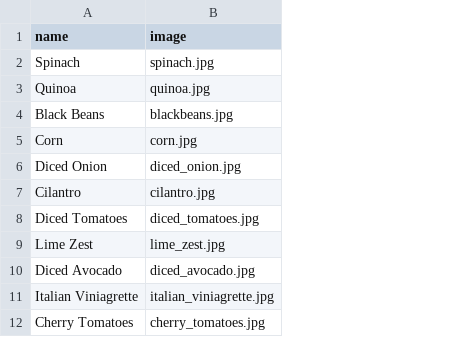
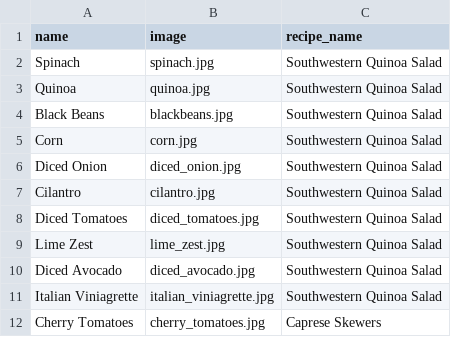
Before and after one commit to Ada-Developers-Academy/C3Projects--AdaCooks, a CSV file: db/seed_data_ingredients.csv, drawn as a sheet; only a part is shown; the diff names each change by its address in the sheet, - before the commit and + after, or states it on an @@ line.

Commit message:
Updated seed data to include information about join tables. Added lines to seed.rb file to make the associations when the seeds are created.

```diff
--- a/db/seed_data_ingredients.csv
+++ b/db/seed_data_ingredients.csv
+column C (recipe_name), rows 2-12: Southwestern Quinoa Salad | Southwestern Quinoa Salad | Southwestern Quinoa Salad | Southwestern Quinoa Salad | Southwestern Quinoa Salad | Southwestern Quinoa Salad | Southwestern Quinoa Salad | Southwestern Quinoa Salad | Southwestern Quinoa Salad | Southwestern Quinoa Salad | Caprese Skewers
```
Also changed, not shown: db/seed_data_recipes.csv, 2 other files.
